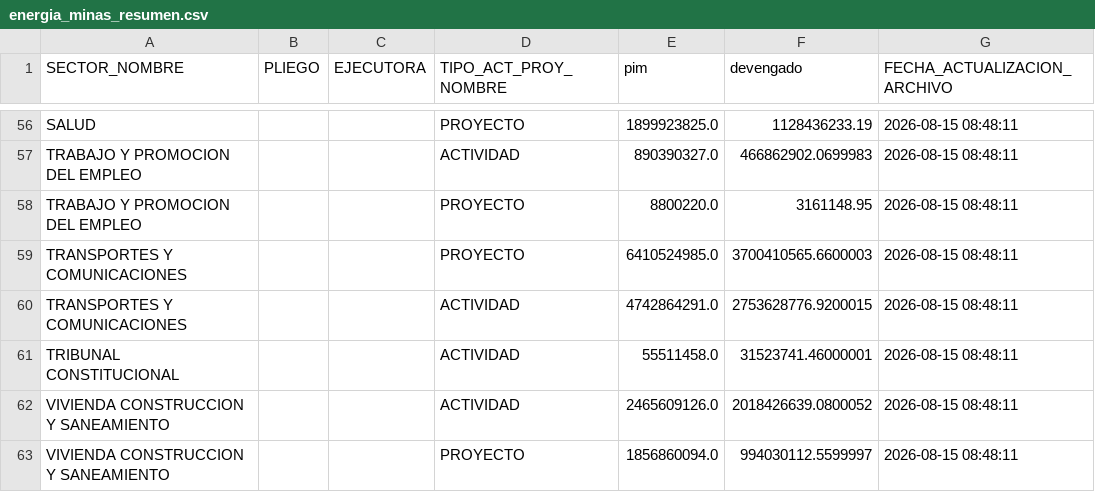
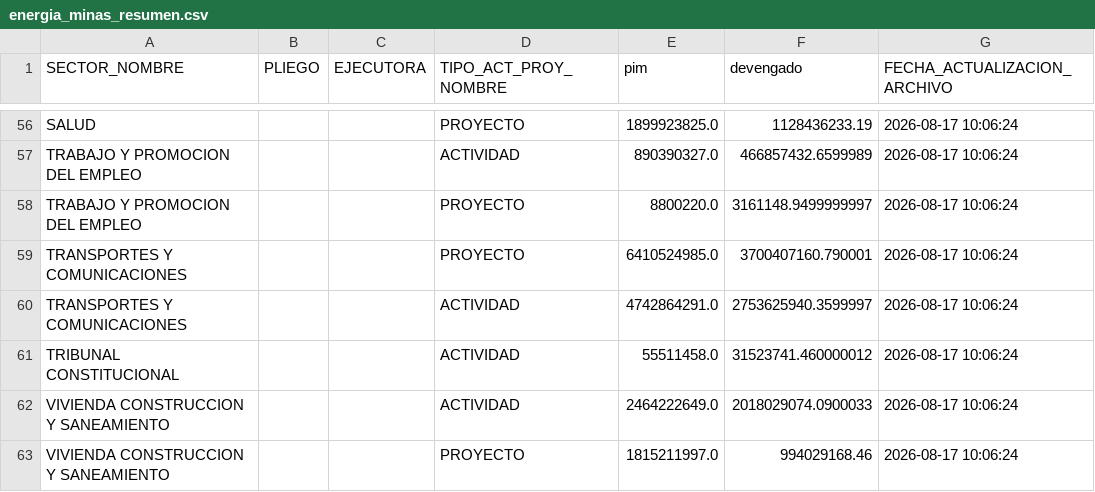
Before and after one commit to WaaRyuk/mef-gasto-diario-minem, a CSV file: output/energia_minas_resumen.csv, drawn as a sheet; only a part is shown, gaps mark what is left out; the diff covers the shown part only; the diff names each change by its address in the sheet, - before the commit and + after, or states it on an @@ line.

```diff
--- a/output/energia_minas_resumen.csv
+++ b/output/energia_minas_resumen.csv
-G56:G63 (FECHA_ACTUALIZACION_ARCHIVO): 2026-08-15 08:48:11
+G56:G63 (FECHA_ACTUALIZACION_ARCHIVO): 2026-08-17 10:06:24
-F57 (devengado): 466862902.0699983
+F57 (devengado): 466857432.6599989
-F58 (devengado): 3161148.95
+F58 (devengado): 3161148.9499999997
-F59 (devengado): 3700410565.6600003
+F59 (devengado): 3700407160.790001
-F60 (devengado): 2753628776.9200015
+F60 (devengado): 2753625940.3599997
-F61 (devengado): 31523741.46000001
+F61 (devengado): 31523741.460000012
-E62 (pim): 2465609126.0
+E62 (pim): 2464222649.0
-F62 (devengado): 2018426639.0800052
+F62 (devengado): 2018029074.0900033
-E63 (pim): 1856860094.0
+E63 (pim): 1815211997.0
-F63 (devengado): 994030112.5599997
+F63 (devengado): 994029168.46
```
Also changed, not shown: 98 edited cells elsewhere in this file.
